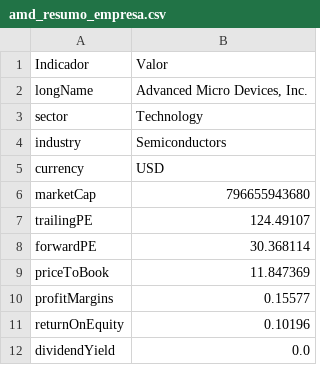
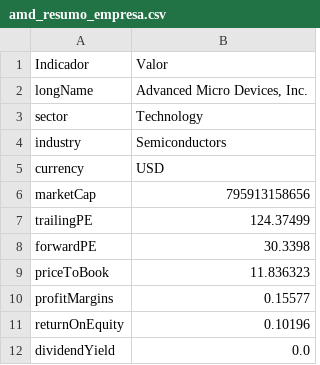
Before and after one commit to tomasricardo1999/Testeimages, a CSV file: dados_amd/amd_resumo_empresa.csv, drawn as a sheet.

```diff
--- a/dados_amd/amd_resumo_empresa.csv
+++ b/dados_amd/amd_resumo_empresa.csv
@@ -5,6 +5,6 @@ industry,Semiconductors
 currency,USD
-marketCap,796655943680
-trailingPE,124.49107
-forwardPE,30.368114
-priceToBook,11.847369
+marketCap,795913158656
+trailingPE,124.37499
+forwardPE,30.3398
+priceToBook,11.836323
 profitMargins,0.15577
```
Also changed, not shown: dados_amd/amd_historico.csv, 12 other files.
